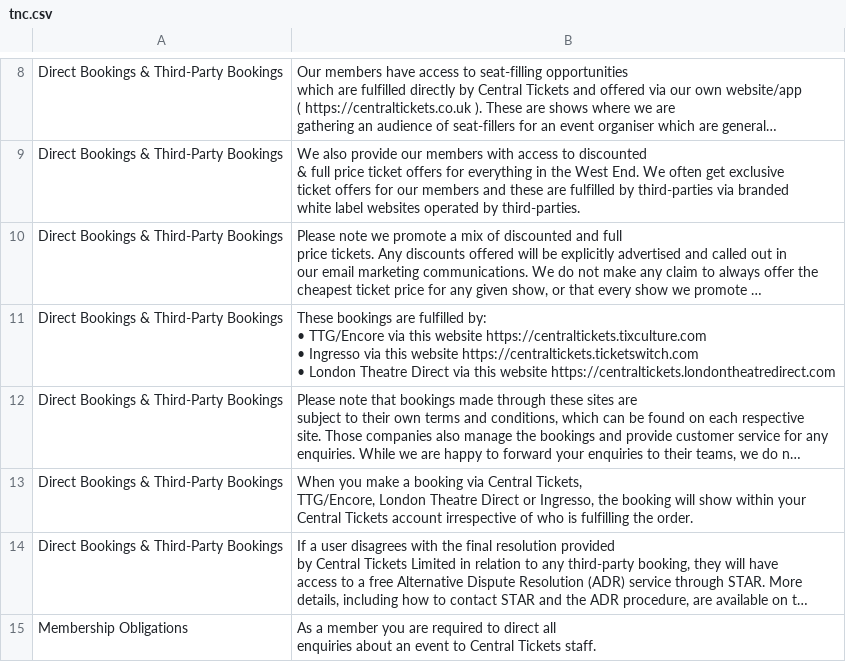
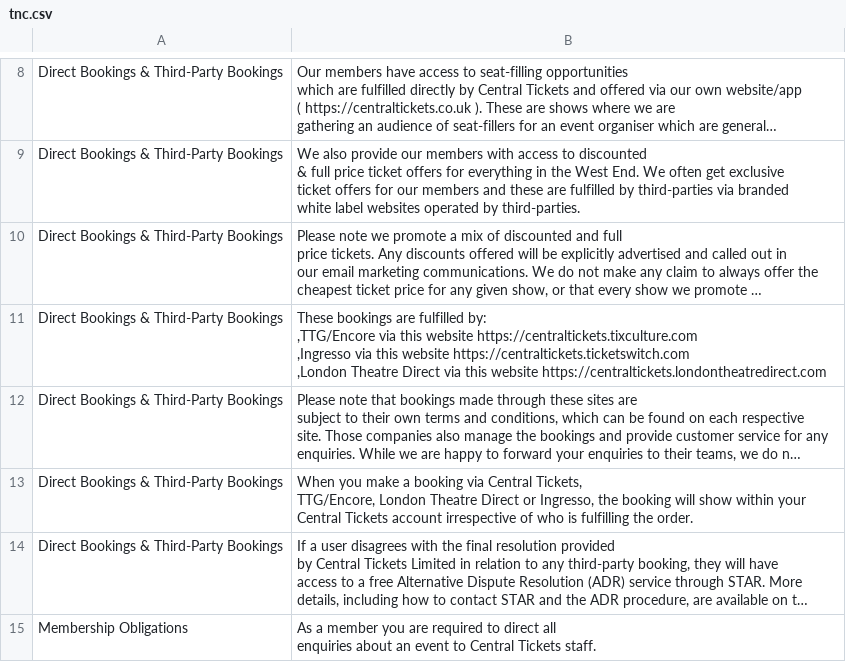
Before and after one commit to NehanshuRathod/centickbot, a CSV file: data/tnc.csv, drawn as a sheet; only a part is shown, gaps mark what is left out; long unchanged cells end in …; ↵ is a line break in a cell; the diff covers the shown part only; the diff names each change by its address in the sheet, - before the commit and + after, or states it on an @@ line.

```diff
--- a/data/tnc.csv
+++ b/data/tnc.csv
-B11: …fulfilled by: ↵ • TTG/Encore via this website https://centraltickets.tixculture.com ↵ • Ingresso via this website https://centraltickets.ticketswitch.com ↵ • London Theatre Direct…
+B11: …fulfilled by: ↵ ,TTG/Encore via this website https://centraltickets.tixculture.com ↵ ,Ingresso via this website https://centraltickets.ticketswitch.com ↵ ,London Theatre Direct…
```
Also changed, not shown: 2 edited cells elsewhere in this file, data/policy.csv, 9 other files.
